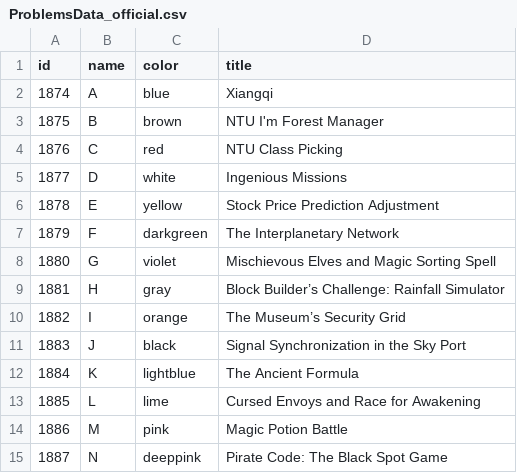
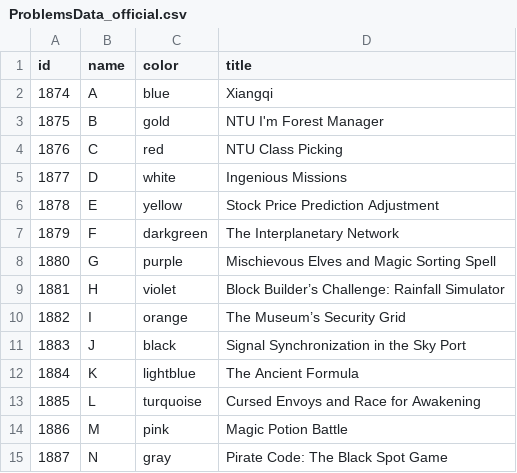
Before and after one commit to eric2969/pdao_scoreboard, a CSV file: src/BuildTool/ProblemsData_official.csv, drawn as a sheet.

Commit message:
Color Bruh

```diff
--- a/src/BuildTool/ProblemsData_official.csv
+++ b/src/BuildTool/ProblemsData_official.csv
@@ -2,3 +2,3 @@ id,name,color,title
 1874,A,blue,Xiangqi
-1875,B,brown,NTU I'm Forest Manager
+1875,B,gold,NTU I'm Forest Manager
 1876,C,red,NTU Class Picking
@@ -7,4 +7,4 @@ id,name,color,title
 1879,F,darkgreen,The Interplanetary Network
-1880,G,violet,Mischievous Elves and Magic Sorting Spell
-1881,H,gray,Block Builder’s Challenge: Rainfall Simulator
+1880,G,purple,Mischievous Elves and Magic Sorting Spell
+1881,H,violet,Block Builder’s Challenge: Rainfall Simulator
 1882,I,orange,The Museum’s Security Grid
@@ -12,4 +12,4 @@ id,name,color,title
 1884,K,lightblue,The Ancient Formula
-1885,L,lime,Cursed Envoys and Race for Awakening
+1885,L,turquoise,Cursed Envoys and Race for Awakening
 1886,M,pink,Magic Potion Battle
-1887,N,deeppink,Pirate Code: The Black Spot Game
+1887,N,gray,Pirate Code: The Black Spot Game
```
